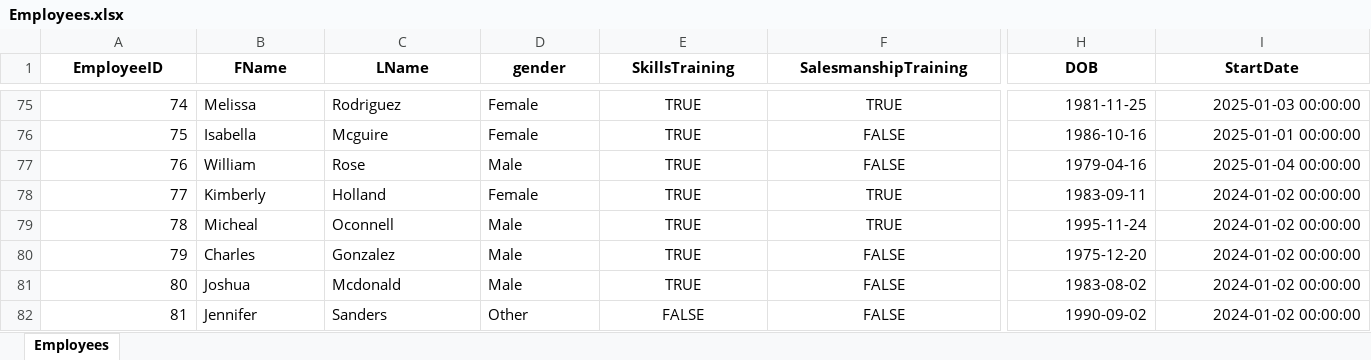
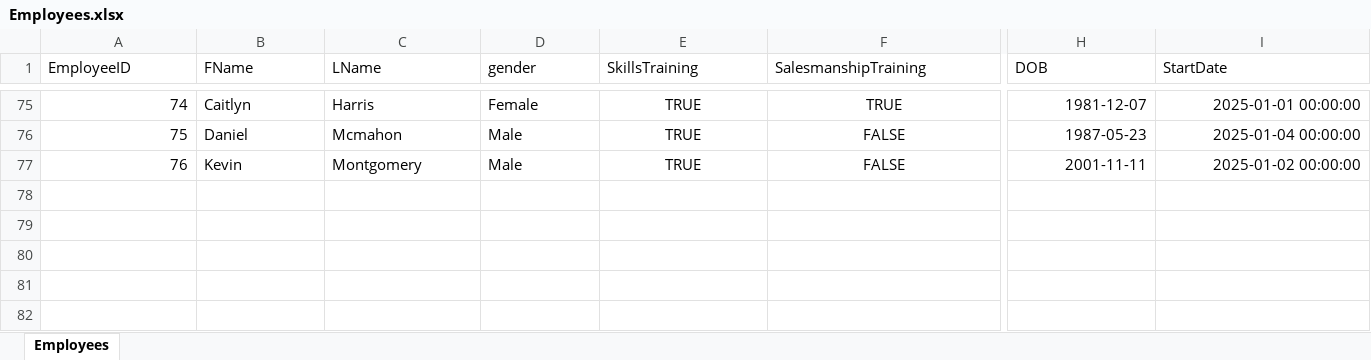
Before and after one commit to diwanashita/ace-bikes-data-transformation, an Excel workbook: data_full/Employees.xlsx, sheet Employees, drawn as a sheet; only a part is shown, gaps mark what is left out; values as stored, in another font and other column widths than the file's, no borders; removed rows and columns are numbered as before the commit, all else as after; rows hold the shown columns only; the diff covers the shown part only; the diff names each change by its address in the sheet, - before the commit and + after, or states it on an @@ line.

```diff
--- a/data_full/Employees.xlsx (sheet Employees)
+++ b/data_full/Employees.xlsx (sheet Employees)
@@ A1:I1 bold: on → off, alignment: center → left @@
-B75 (FName): Melissa
+B75 (FName): Caitlyn
-C75 (LName): Rodriguez
+C75 (LName): Harris
-H75 (DOB): 1981-11-25
+H75 (DOB): 1981-12-07
-I75 (StartDate): 2025-01-03 00:00:00
+I75 (StartDate): 2025-01-01 00:00:00
-B76 (FName): Isabella
+B76 (FName): Daniel
-C76 (LName): Mcguire
+C76 (LName): Mcmahon
-D76 (gender): Female
+D76 (gender): Male
-H76 (DOB): 1986-10-16
+H76 (DOB): 1987-05-23
-I76 (StartDate): 2025-01-01 00:00:00
+I76 (StartDate): 2025-01-04 00:00:00
-B77 (FName): William
+B77 (FName): Kevin
-C77 (LName): Rose
+C77 (LName): Montgomery
-H77 (DOB): 1979-04-16
+H77 (DOB): 2001-11-11
-I77 (StartDate): 2025-01-04 00:00:00
+I77 (StartDate): 2025-01-02 00:00:00
-row 78: 77 | Kimberly | Holland | Female | TRUE | TRUE | 1983-09-11 | 2024-01-02 00:00:00
-row 79: 78 | Micheal | Oconnell | Male | TRUE | TRUE | 1995-11-24 | 2024-01-02 00:00:00
-row 80: 79 | Charles | Gonzalez | Male | TRUE | FALSE | 1975-12-20 | 2024-01-02 00:00:00
-row 81: 80 | Joshua | Mcdonald | Male | TRUE | FALSE | 1983-08-02 | 2024-01-02 00:00:00
-row 82: 81 | Jennifer | Sanders | Other | FALSE | FALSE | 1990-09-02 | 2024-01-02 00:00:00
```
Also changed, not shown: 8 added rows, 8 removed rows, 45 edited cells, cell formats and row numbers in column A elsewhere in this sheet, data_full/Ace_Bikes_Data.xlsx, data_new/newAce_Bikes_Data.xlsx, 19 other files.
